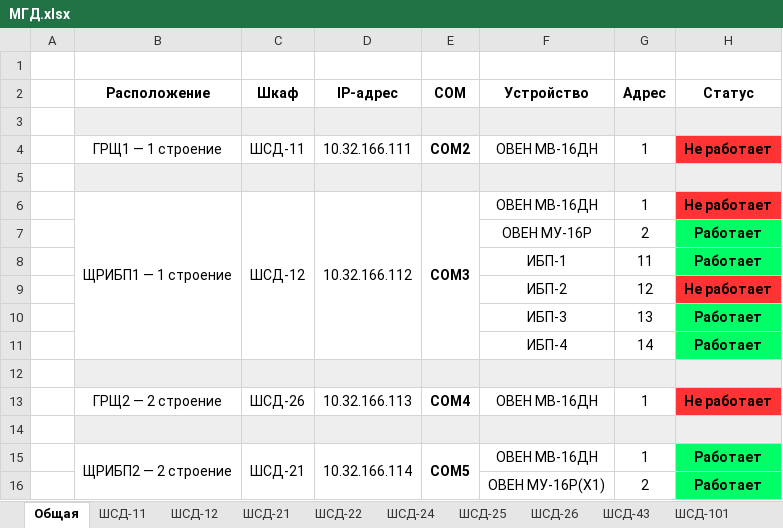
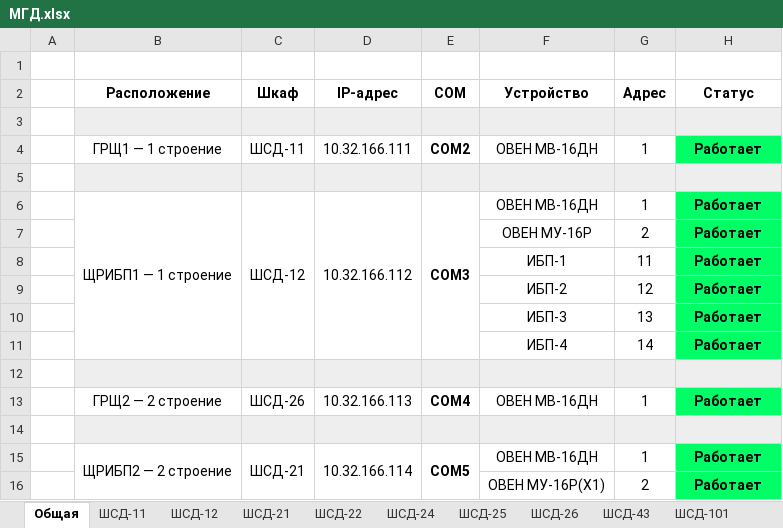
Before and after one commit to Farades/Mosgorduma, an Excel workbook: docs/МГД.xlsx, sheet Общая, drawn as a sheet; only a part is shown; values as stored, in another font and other column widths than the file's, no borders; the diff covers the shown part only; the diff names each change by its address in the sheet, - before the commit and + after, or states it on an @@ line.

```diff
--- a/docs/МГД.xlsx (sheet Общая)
+++ b/docs/МГД.xlsx (sheet Общая)
-H4 (Статус): Не работает
+H4 (Статус): Работает
-H4 fill: #FF3333
+H4 fill: #00FF66
-H6 (Статус): Не работает
+H6 (Статус): Работает
-H6 fill: #FF3333
+H6 fill: #00FF66
-H9 (Статус): Не работает
+H9 (Статус): Работает
-H9 fill: #FF3333
+H9 fill: #00FF66
-H13 (Статус): Не работает
+H13 (Статус): Работает
-H13 fill: #FF3333
+H13 fill: #00FF66
```
Also changed, not shown: 2 added rows, 3 removed rows, 4 edited cells and cell formats elsewhere in this sheet, 7 other files.
